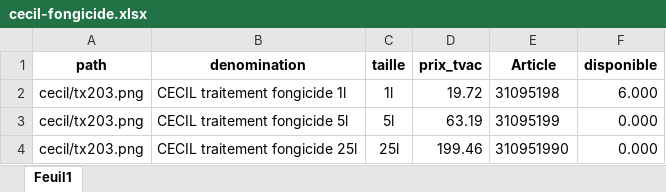
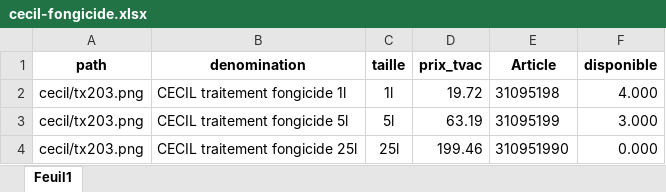
Before and after one commit to Ets-Braconnier/peintures, an Excel workbook: prix/cecil-fongicide.xlsx, sheet Feuil1, drawn as a sheet; values as stored, in another font and other column widths than the file's, no borders; the diff names each change by its address in the sheet, - before the commit and + after, or states it on an @@ line.

```diff
--- a/prix/cecil-fongicide.xlsx (sheet Feuil1)
+++ b/prix/cecil-fongicide.xlsx (sheet Feuil1)
-F2 (disponible): 6.000
+F2 (disponible): 4.000
-F3 (disponible): 0.000
+F3 (disponible): 3.000
```
Also changed, not shown: prix/diessner.xlsx, prix/hammerite.xlsx, 5 other files.
